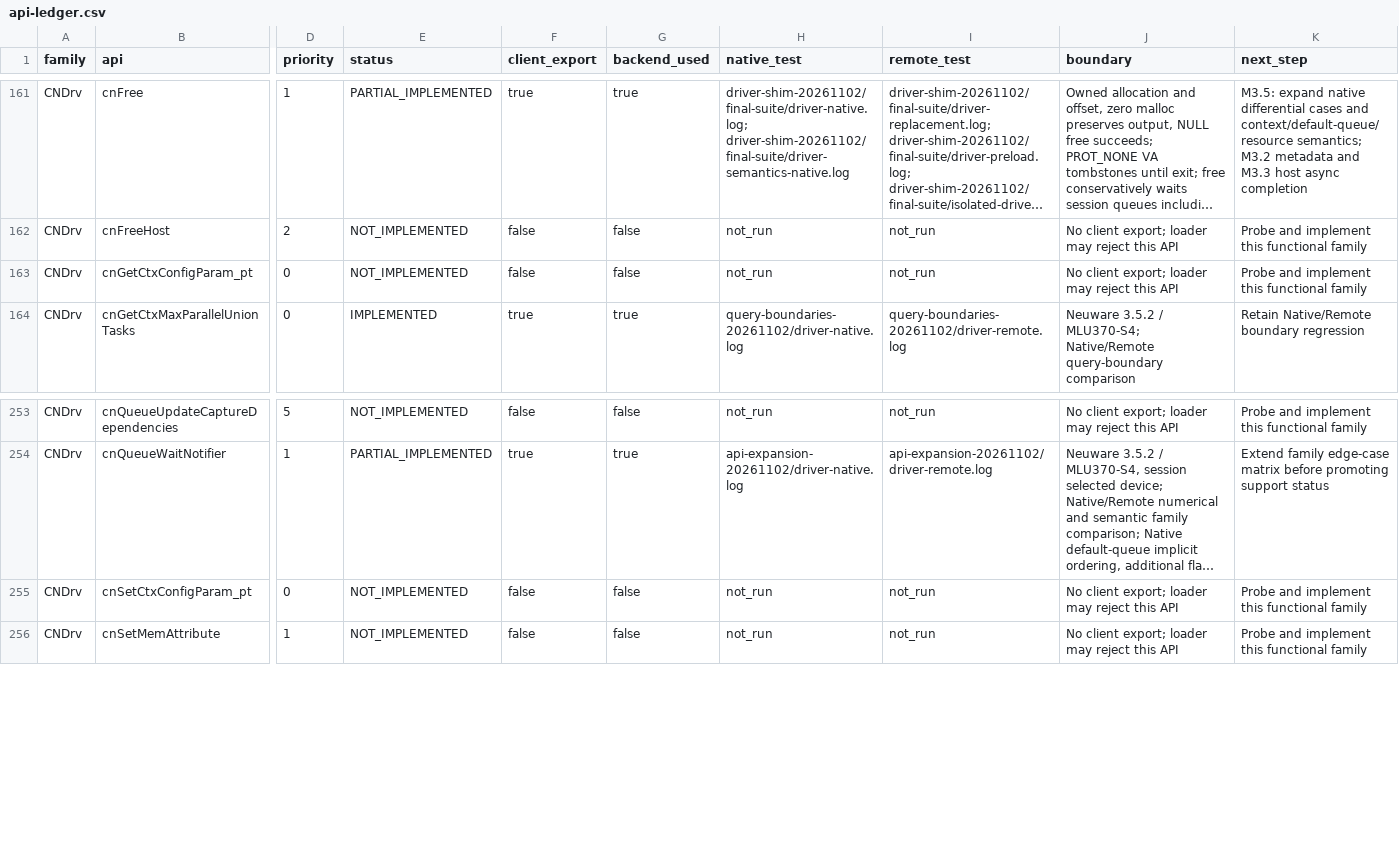
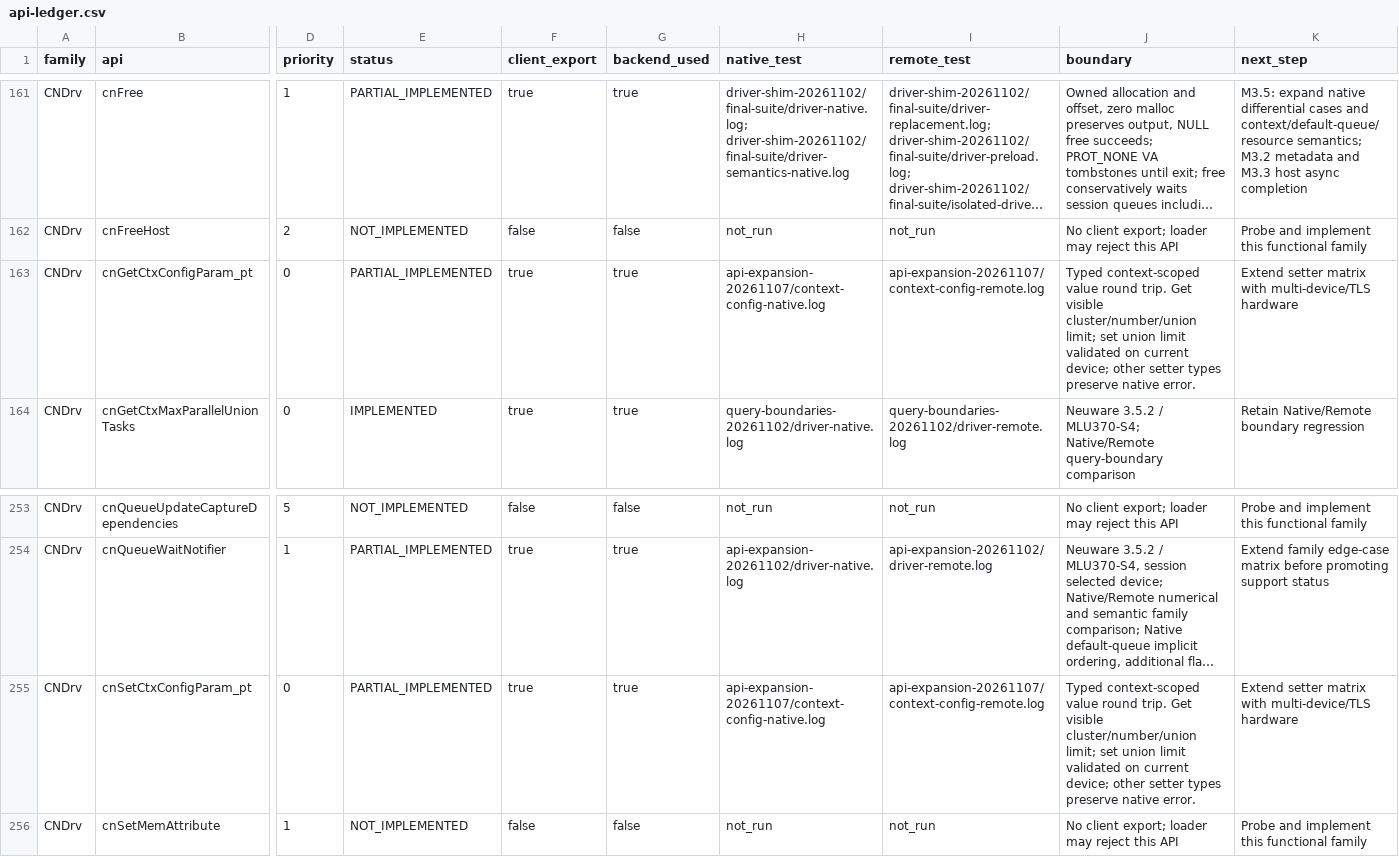
Before and after one commit to qcrs/mlu-remote-runtime, a CSV file: compat/api-ledger.csv, drawn as a sheet; only a part is shown, gaps mark what is left out; long unchanged cells end in …; the diff names each change by its address in the sheet, - before the commit and + after, or states it on an @@ line.

Commit message:
feat: add driver context configuration RPCs

```diff
--- a/compat/api-ledger.csv
+++ b/compat/api-ledger.csv
-E163 (status): NOT_IMPLEMENTED
+E163 (status): PARTIAL_IMPLEMENTED
-F163 (client_export): false
+F163 (client_export): true
-G163 (backend_used): false
+G163 (backend_used): true
-H163 (native_test): not_run
+H163 (native_test): api-expansion-20261107/context-config-native.log
-I163 (remote_test): not_run
+I163 (remote_test): api-expansion-20261107/context-config-remote.log
-J163 (boundary): No client export; loader may reject this API
+J163 (boundary): Typed context-scoped value round trip. Get visible cluster/number/union limit; set union limit validated on current device; other setter types preserve native error.
-K163 (next_step): Probe and implement this functional family
+K163 (next_step): Extend setter matrix with multi-device/TLS hardware
-E255 (status): NOT_IMPLEMENTED
+E255 (status): PARTIAL_IMPLEMENTED
-F255 (client_export): false
+F255 (client_export): true
-G255 (backend_used): false
+G255 (backend_used): true
-H255 (native_test): not_run
+H255 (native_test): api-expansion-20261107/context-config-native.log
-I255 (remote_test): not_run
+I255 (remote_test): api-expansion-20261107/context-config-remote.log
-J255 (boundary): No client export; loader may reject this API
+J255 (boundary): Typed context-scoped value round trip. Get visible cluster/number/union limit; set union limit validated on current device; other setter types preserve native error.
-K255 (next_step): Probe and implement this functional family
+K255 (next_step): Extend setter matrix with multi-device/TLS hardware
```
Also changed, not shown: 51 other files.
